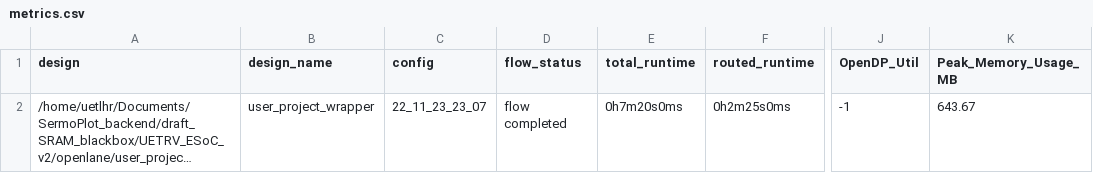
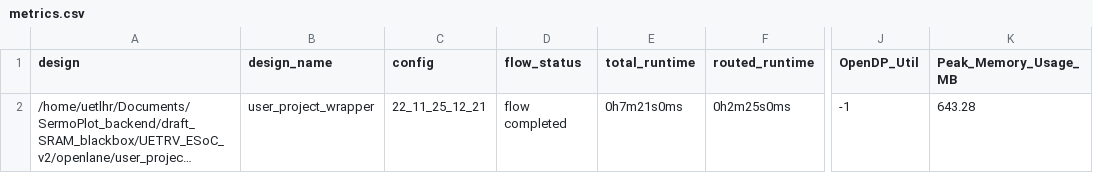
Before and after one commit to ee-uet/UETRV_ESoC_v2, a CSV file: signoff/user_project_wrapper/metrics.csv, drawn as a sheet; only a part is shown, gaps mark what is left out; long unchanged cells end in …; the diff names each change by its address in the sheet, - before the commit and + after, or states it on an @@ line.

```diff
--- a/signoff/user_project_wrapper/metrics.csv
+++ b/signoff/user_project_wrapper/metrics.csv
-C2 (config): 22_11_23_23_07
+C2 (config): 22_11_25_12_21
-E2 (total_runtime): 0h7m20s0ms
+E2 (total_runtime): 0h7m21s0ms
-K2 (Peak_Memory_Usage_MB): 643.67
+K2 (Peak_Memory_Usage_MB): 643.28
```
Also changed, not shown: 15 other files.
